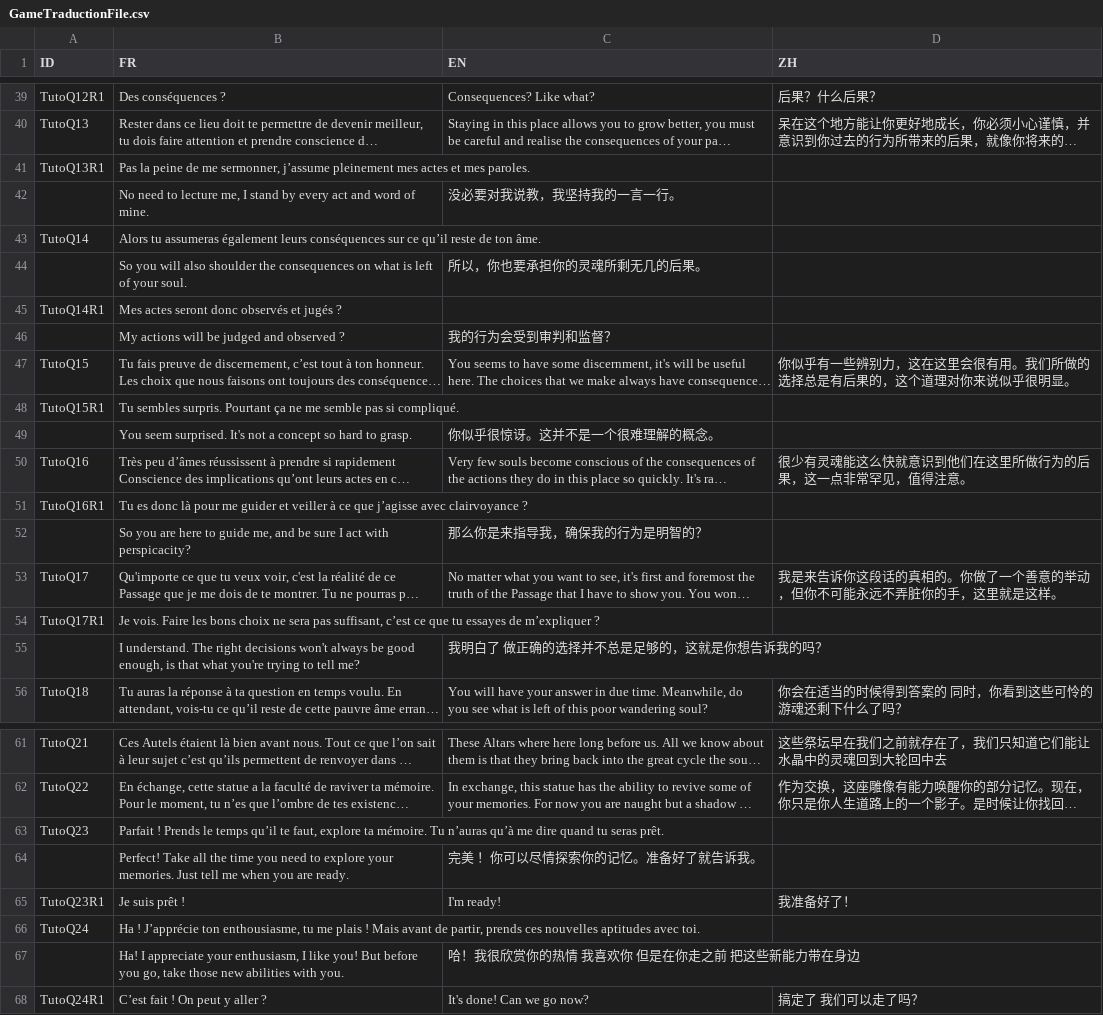
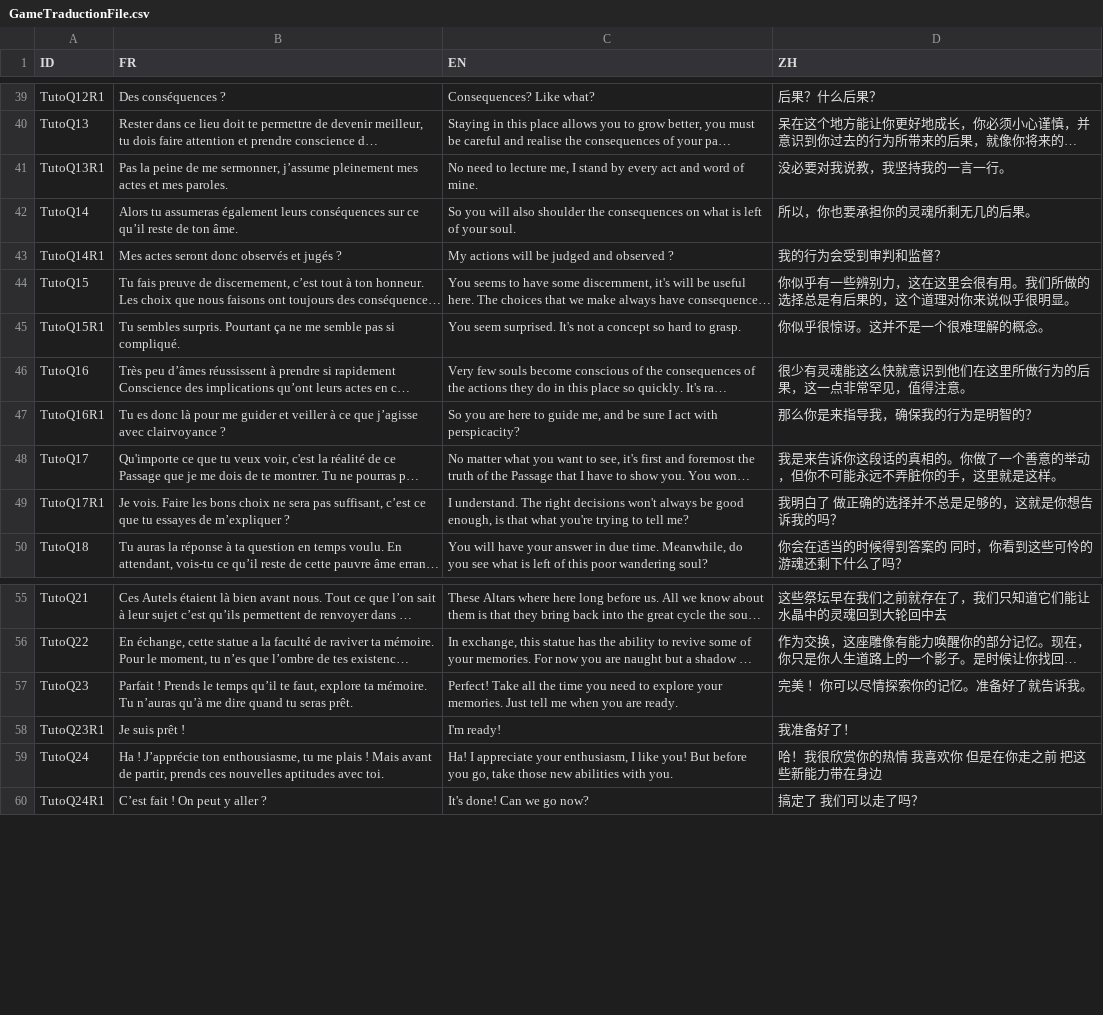
Before and after one commit to faresBelmadi/GF, a CSV file: Assets/StreamingAssets/Traduction/GameTraductionFile.csv, drawn as a sheet; only a part is shown, gaps mark what is left out; long unchanged cells end in …; removed rows and columns are numbered as before the commit, all else as after; the diff covers the shown part only; the diff names each change by its address in the sheet, - before the commit and + after, or states it on an @@ line.

```diff
--- a/Assets/StreamingAssets/Traduction/GameTraductionFile.csv
+++ b/Assets/StreamingAssets/Traduction/GameTraductionFile.csv
-C41 (EN): (empty)
+C41 (EN): No need to lecture me, I stand by every act and word of mine.
-D41 (ZH): (empty)
+D41 (ZH): 没必要对我说教，我坚持我的一言一行。
-row 42:  | No need to lecture me, I stand by every act and word of mine. | 没必要对我说教，我坚持我的一言一行。
-C42 (EN): (empty)
+C42 (EN): So you will also shoulder the consequences on what is left of your soul.
-D42 (ZH): (empty)
+D42 (ZH): 所以，你也要承担你的灵魂所剩无几的后果。
-row 44:  | So you will also shoulder the consequences on what is left of your soul. | 所以，你也要承担你的灵魂所剩无几的后果。
-C43 (EN): (empty)
+C43 (EN): My actions will be judged and observed ?
-D43 (ZH): (empty)
+D43 (ZH): 我的行为会受到审判和监督？
-row 46:  | My actions will be judged and observed ? | 我的行为会受到审判和监督？
-C45 (EN): (empty)
+C45 (EN): You seem surprised. It's not a concept so hard to grasp.
-D45 (ZH): (empty)
+D45 (ZH): 你似乎很惊讶。这并不是一个很难理解的概念。
-row 49:  | You seem surprised. It's not a concept so hard to grasp. | 你似乎很惊讶。这并不是一个很难理解的概念。
-C47 (EN): (empty)
+C47 (EN): So you are here to guide me, and be sure I act with perspicacity?
-D47 (ZH): (empty)
+D47 (ZH): 那么你是来指导我，确保我的行为是明智的？
-row 52:  | So you are here to guide me, and be sure I act with perspicacity? | 那么你是来指导我，确保我的行为是明智的？
-C49 (EN): (empty)
+C49 (EN): I understand. The right decisions won't always be good enough, is that what you're trying to tell me?
-D49 (ZH): (empty)
+D49 (ZH): 我明白了 做正确的选择并不总是足够的，这就是你想告诉我的吗？
-row 55:  | I understand. The right decisions won't always be good enough, is that what you're trying to tell me? | 我明白了 做正确的选择并不总是足够的，这就是你想告诉我的吗？
-C57 (EN): (empty)
+C57 (EN): Perfect! Take all the time you need to explore your memories. Just tell me when you are ready.
-D57 (ZH): (empty)
+D57 (ZH): 完美 ！你可以尽情探索你的记忆。准备好了就告诉我。
-row 64:  | Perfect! Take all the time you need to explore your memories. Just tell me when you are ready. | 完美 ！你可以尽情探索你的记忆。准备好了就告诉我。
-C59 (EN): (empty)
+C59 (EN): Ha! I appreciate your enthusiasm, I like you! But before you go, take those new abilities with you.
-D59 (ZH): (empty)
+D59 (ZH): 哈！我很欣赏你的热情 我喜欢你 但是在你走之前 把这些新能力带在身边
-row 67:  | Ha! I appreciate your enthusiasm, I like you! But before you go, take those new abilities with you. | 哈！我很欣赏你的热情 我喜欢你 但是在你走之前 把这些新能力带在身边
```
Also changed, not shown: 13 removed rows and 26 edited cells elsewhere in this file.
